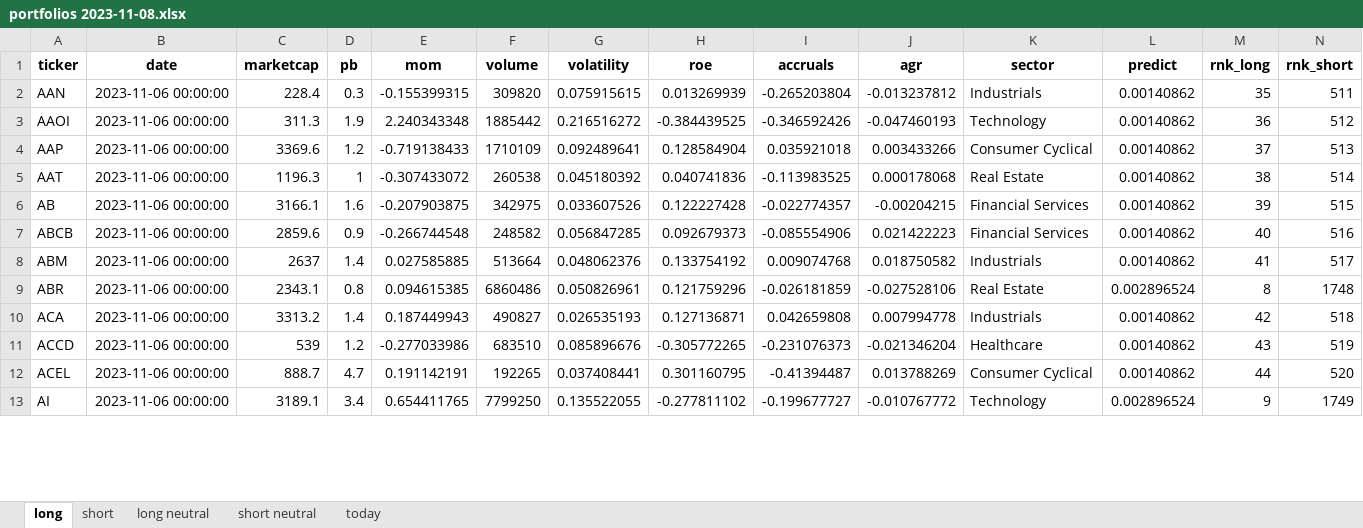
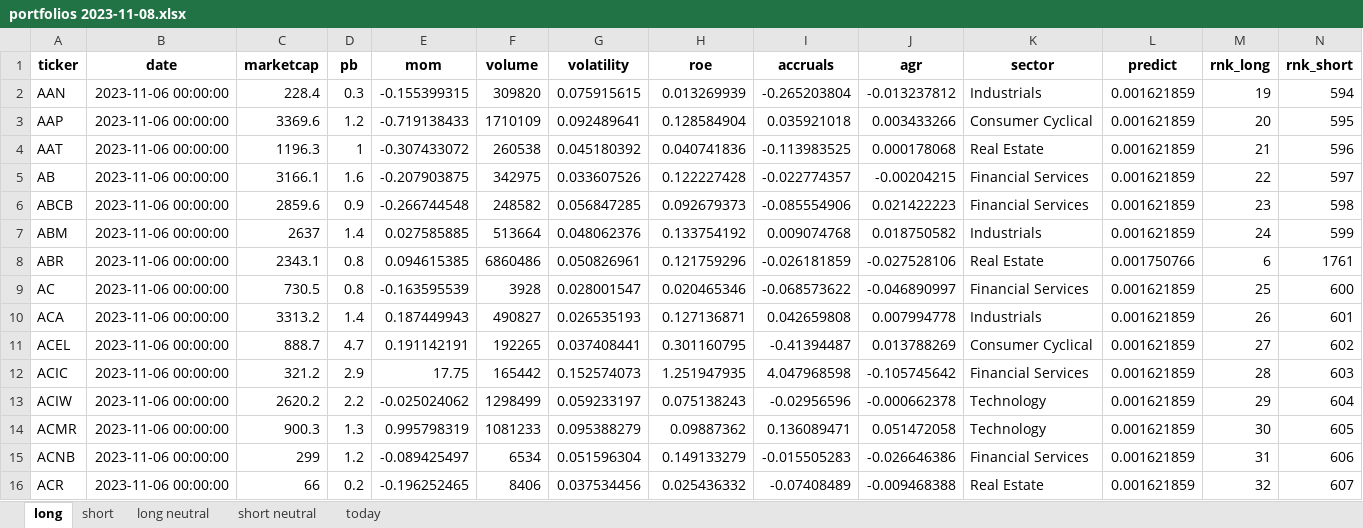
Before and after one commit to lashike/mgmt638, an Excel workbook: notebooks/portfolios 2023-11-08.xlsx, sheet long, drawn as a sheet; only a part is shown; values as stored, in another font and other column widths than the file's, no borders; removed rows and columns are numbered as before the commit, all else as after; the diff covers the shown part only; the diff names each change by its address in the sheet, - before the commit and + after, or states it on an @@ line.

```diff
--- a/notebooks/portfolios 2023-11-08.xlsx (sheet long)
+++ b/notebooks/portfolios 2023-11-08.xlsx (sheet long)
-L2 (predict): 0.00140862
+L2 (predict): 0.001621859
-M2 (rnk_long): 35
+M2 (rnk_long): 19
-N2 (rnk_short): 511
+N2 (rnk_short): 594
-row 3: AAOI | 2023-11-06 00:00:00 | 311.3 | 1.9 | 2.240343348 | 1885442 | 0.216516272 | -0.384439525 | -0.346592426 | -0.047460193 | Technology | 0.00140862 | 36 | 512
-L3:L7 (predict): 0.00140862
+L3:L7 (predict): 0.001621859
-M3 (rnk_long): 37
+M3 (rnk_long): 20
-N3 (rnk_short): 513
+N3 (rnk_short): 595
-M4 (rnk_long): 38
+M4 (rnk_long): 21
-N4 (rnk_short): 514
+N4 (rnk_short): 596
-M5 (rnk_long): 39
+M5 (rnk_long): 22
-N5 (rnk_short): 515
+N5 (rnk_short): 597
-M6 (rnk_long): 40
+M6 (rnk_long): 23
-N6 (rnk_short): 516
+N6 (rnk_short): 598
-M7 (rnk_long): 41
+M7 (rnk_long): 24
-N7 (rnk_short): 517
+N7 (rnk_short): 599
-L8 (predict): 0.002896524
+L8 (predict): 0.001750766
-M8 (rnk_long): 8
+M8 (rnk_long): 6
-N8 (rnk_short): 1748
+N8 (rnk_short): 1761
+row 9: AC | 2023-11-06 00:00:00 | 730.5 | 0.8 | -0.163595539 | 3928 | 0.028001547 | 0.020465346 | -0.068573622 | -0.046890997 | Financial Services | 0.001621859 | 25 | 600
-L10 (predict): 0.00140862
+L10 (predict): 0.001621859
-M10 (rnk_long): 42
+M10 (rnk_long): 26
-N10 (rnk_short): 518
+N10 (rnk_short): 601
-row 11: ACCD | 2023-11-06 00:00:00 | 539 | 1.2 | -0.277033986 | 683510 | 0.085896676 | -0.305772265 | -0.231076373 | -0.021346204 | Healthcare | 0.00140862 | 43 | 519
-L11 (predict): 0.00140862
+L11 (predict): 0.001621859
-M11 (rnk_long): 44
+M11 (rnk_long): 27
-N11 (rnk_short): 520
+N11 (rnk_short): 602
-row 13: AI | 2023-11-06 00:00:00 | 3189.1 | 3.4 | 0.654411765 | 7799250 | 0.135522055 | -0.277811102 | -0.199677727 | -0.010767772 | Technology | 0.002896524 | 9 | 1749
+row 12: ACIC | 2023-11-06 00:00:00 | 321.2 | 2.9 | 17.75 | 165442 | 0.152574073 | 1.251947935 | 4.047968598 | -0.105745642 | Financial Services | 0.001621859 | 28 | 603
+row 13: ACIW | 2023-11-06 00:00:00 | 2620.2 | 2.2 | -0.025024062 | 1298499 | 0.059233197 | 0.075138243 | -0.02956596 | -0.000662378 | Technology | 0.001621859 | 29 | 604
+row 14: ACMR | 2023-11-06 00:00:00 | 900.3 | 1.3 | 0.995798319 | 1081233 | 0.095388279 | 0.09887362 | 0.136089471 | 0.051472058 | Technology | 0.001621859 | 30 | 605
+row 15: ACNB | 2023-11-06 00:00:00 | 299 | 1.2 | -0.089425497 | 6534 | 0.051596304 | 0.149133279 | -0.015505283 | -0.026646386 | Financial Services | 0.001621859 | 31 | 606
+row 16: ACR | 2023-11-06 00:00:00 | 66 | 0.2 | -0.196252465 | 8406 | 0.037534456 | 0.025436332 | -0.07408489 | -0.009468388 | Real Estate | 0.001621859 | 32 | 607
```
Also changed, not shown: 12 added rows, 15 removed rows and 45 edited cells elsewhere in this sheet, sheet today, sheet short, sheet short neutral, sheet long neutral, 9 other files.
